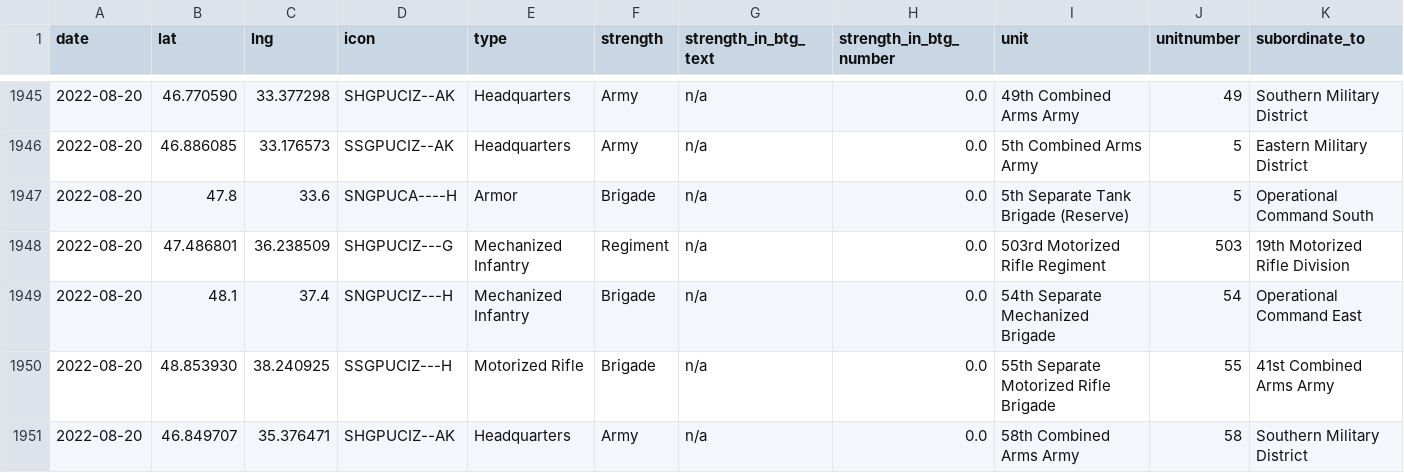
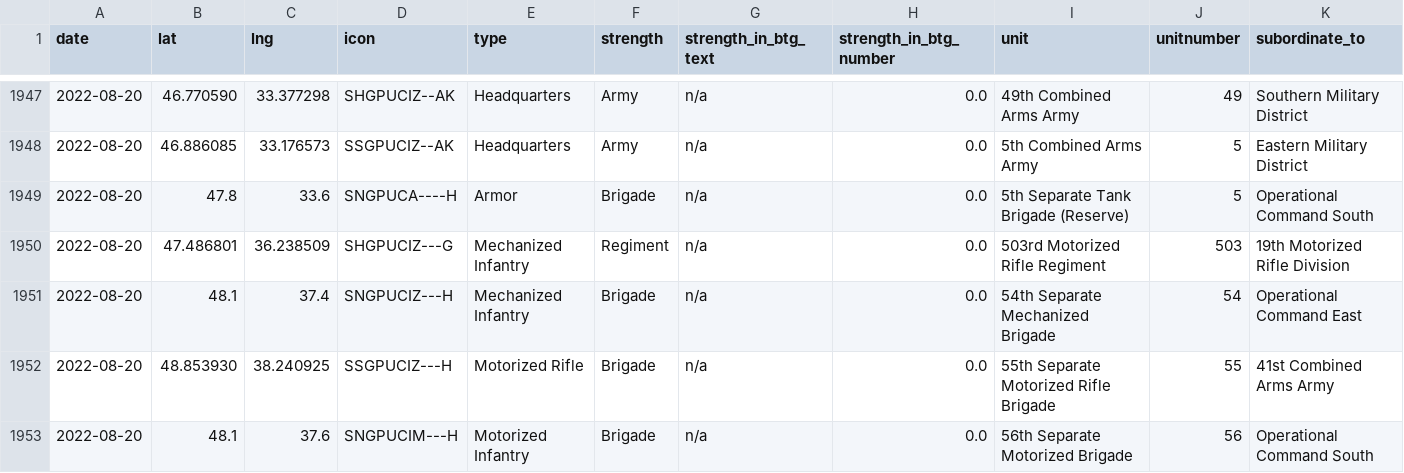
Before and after one commit to simonhuwiler/uawardata, a CSV file: data/csv/units_all.csv, drawn as a sheet; only a part is shown, gaps mark what is left out; the shorter side is filled out with more unchanged rows; rows hold the shown columns only; the diff covers the shown part only; the diff names each change by its address in the sheet, - before the commit and + after, or states it on an @@ line.

```diff
--- a/data/csv/units_all.csv
+++ b/data/csv/units_all.csv
+row 1953: 2022-08-20 | 48.1 | 37.6 | SNGPUCIM---H | Motorized Infantry | Brigade | n/a | 0.0 | 56th Separate Motorized Brigade | 56 | Operational Command South
```
Also changed, not shown: 3 added rows and 1 edited cell elsewhere in this file, data/csv/units_current.csv, 2 other files.
